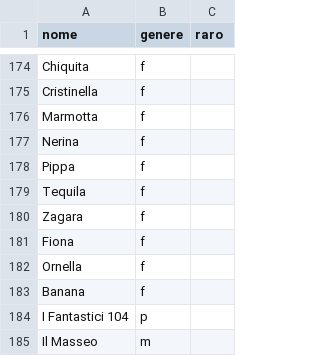
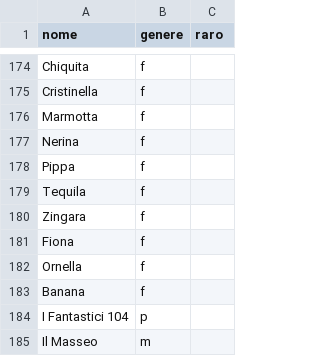
Before and after one commit to arco2121/CucuRidu, a CSV file: ignore/scratch/raw/names/nomi.csv, drawn as a sheet; only a part is shown, gaps mark what is left out.

Commit message:
Aggiorna nomi e aggettivi (da Google Sheets)

```diff
--- a/ignore/scratch/raw/names/nomi.csv
+++ b/ignore/scratch/raw/names/nomi.csv
@@ -179,3 +179,3 @@ Pippa,f,
 Tequila,f,
-Zagara,f,
+Zingara,f,
 Fiona,f,
```
Also changed, not shown: 1 other file.
